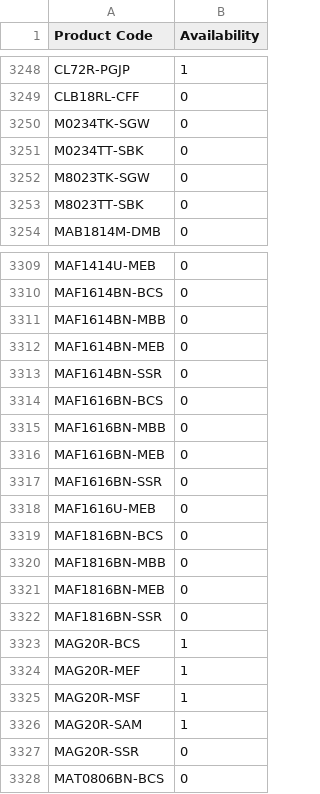
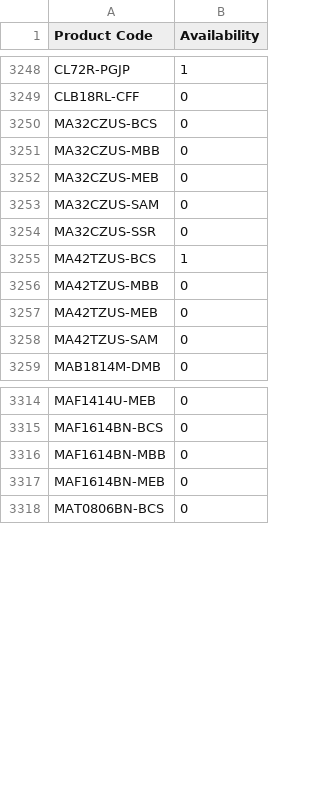
Before and after one commit to AlL4music/Imusic, a CSV file: Tama.csv, drawn as a sheet; only a part is shown, gaps mark what is left out; the diff covers the shown part only.

```diff
--- a/Tama.csv
+++ b/Tama.csv
@@ -3249,6 +3249,11 @@ CL72R-PGJP,1
 CLB18RL-CFF,0
-M0234TK-SGW,0
-M0234TT-SBK,0
-M8023TK-SGW,0
-M8023TT-SBK,0
+MA32CZUS-BCS,0
+MA32CZUS-MBB,0
+MA32CZUS-MEB,0
+MA32CZUS-SAM,0
+MA32CZUS-SSR,0
+MA42TZUS-BCS,1
+MA42TZUS-MBB,0
+MA42TZUS-MEB,0
+MA42TZUS-SAM,0
 MAB1814M-DMB,0
@@ -3312,17 +3317,2 @@ MAF1614BN-MBB,0
 MAF1614BN-MEB,0
-MAF1614BN-SSR,0
-MAF1616BN-BCS,0
-MAF1616BN-MBB,0
-MAF1616BN-MEB,0
-MAF1616BN-SSR,0
-MAF1616U-MEB,0
-MAF1816BN-BCS,0
-MAF1816BN-MBB,0
-MAF1816BN-MEB,0
-MAF1816BN-SSR,0
-MAG20R-BCS,1
-MAG20R-MEF,1
-MAG20R-MSF,1
-MAG20R-SAM,1
-MAG20R-SSR,0
 MAT0806BN-BCS,0
```
Also changed, not shown: 10 added rows and 28 edited cells elsewhere in this file, Meinl.csv.
